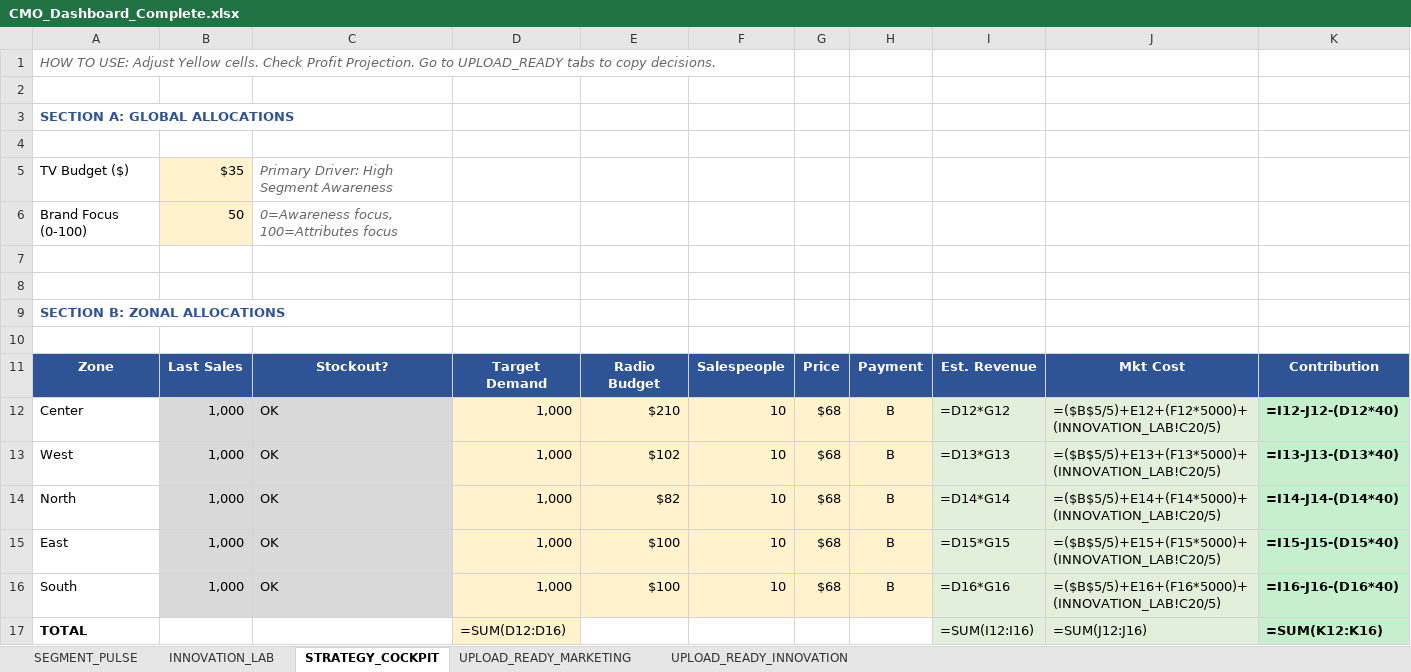
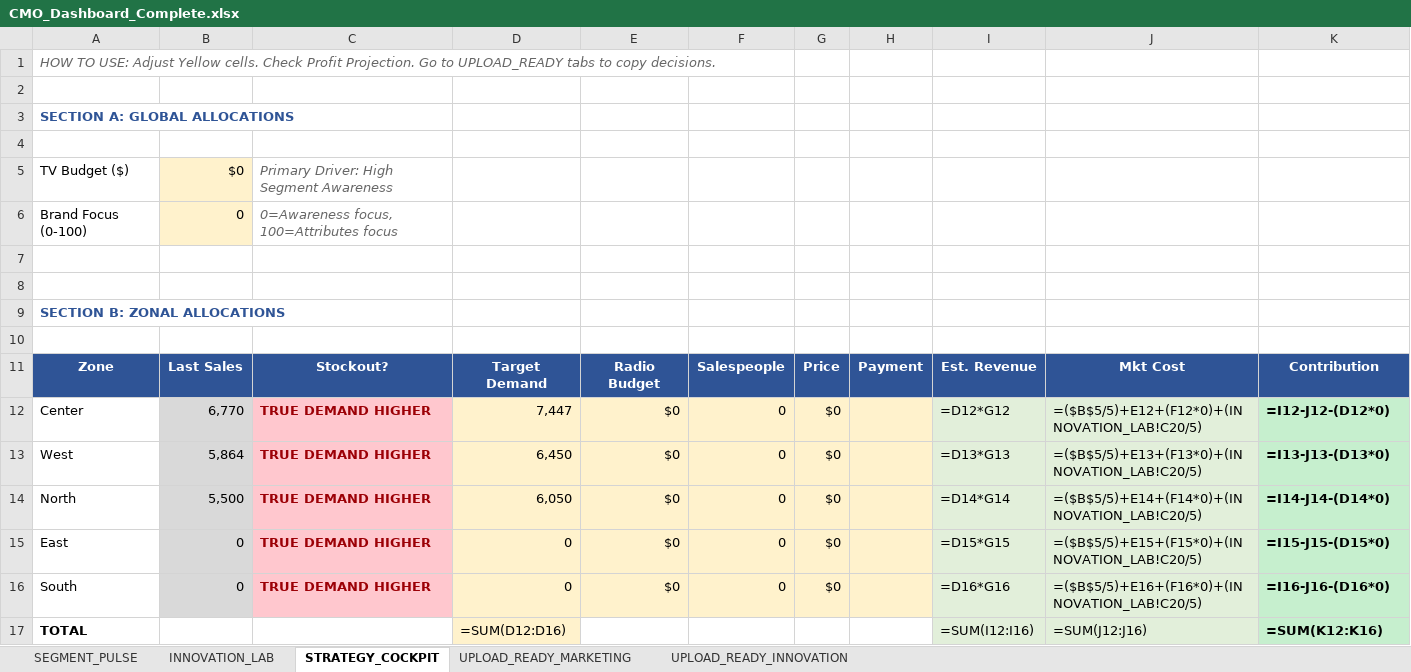
Before and after one commit to harellich12/exsim_dashboard, an Excel workbook: CMO Dashboard/CMO_Dashboard_Complete.xlsx, sheet STRATEGY_COCKPIT, drawn as a sheet; values as stored, in another font and other column widths than the file's, no borders; formulas without a stored value are shown as written; the diff names each change by its address in the sheet, - before the commit and + after, or states it on an @@ line.

```diff
--- a/CMO Dashboard/CMO_Dashboard_Complete.xlsx (sheet STRATEGY_COCKPIT)
+++ b/CMO Dashboard/CMO_Dashboard_Complete.xlsx (sheet STRATEGY_COCKPIT)
-B5: $35
+B5: $0
-B6: 50
+B6: 0
-B12: 1,000
+B12: 6,770
-C12:C16: OK
+C12:C16: TRUE DEMAND HIGHER
@@ C12:C16 fill: #D9D9D9 → #FFC7CE, bold: off → on, text colour: black → #9C0006 @@
-D12: 1,000
+D12: 7,447
-E12: $210
+E12: $0
-F12:F16: 10
+F12:F16: 0
-G12:G16: $68
+G12:G16: $0
-H12:H16: B
+H12:H16: (empty)
-J12: =($B$5/5)+E12+(F12*5000)+(INNOVATION_LAB!C20/5)
+J12: =($B$5/5)+E12+(F12*0)+(INNOVATION_LAB!C20/5)
-K12: =I12-J12-(D12*40)
+K12: =I12-J12-(D12*0)
-B13: 1,000
+B13: 5,864
-D13: 1,000
+D13: 6,450
-E13: $102
+E13: $0
-J13: =($B$5/5)+E13+(F13*5000)+(INNOVATION_LAB!C20/5)
+J13: =($B$5/5)+E13+(F13*0)+(INNOVATION_LAB!C20/5)
-K13: =I13-J13-(D13*40)
+K13: =I13-J13-(D13*0)
-B14: 1,000
+B14: 5,500
-D14: 1,000
+D14: 6,050
-E14: $82
+E14: $0
-J14: =($B$5/5)+E14+(F14*5000)+(INNOVATION_LAB!C20/5)
+J14: =($B$5/5)+E14+(F14*0)+(INNOVATION_LAB!C20/5)
-K14: =I14-J14-(D14*40)
+K14: =I14-J14-(D14*0)
-B15:B16: 1,000
+B15:B16: 0
-D15:D16: 1,000
+D15:D16: 0
-E15:E16: $100
+E15:E16: $0
-J15: =($B$5/5)+E15+(F15*5000)+(INNOVATION_LAB!C20/5)
+J15: =($B$5/5)+E15+(F15*0)+(INNOVATION_LAB!C20/5)
-K15: =I15-J15-(D15*40)
+K15: =I15-J15-(D15*0)
-J16: =($B$5/5)+E16+(F16*5000)+(INNOVATION_LAB!C20/5)
+J16: =($B$5/5)+E16+(F16*0)+(INNOVATION_LAB!C20/5)
-K16: =I16-J16-(D16*40)
+K16: =I16-J16-(D16*0)
```
Also changed, not shown: sheet SEGMENT_PULSE, CMO Dashboard/data/Marketing Decisions.xlsx, CMO Dashboard/data/Marketing Innovation Decisions.xlsx, 17 other files.
